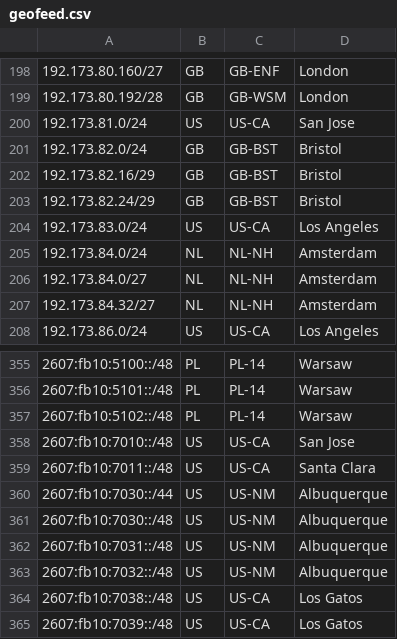
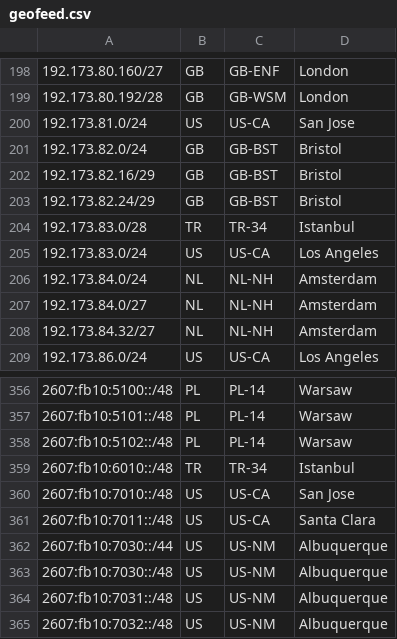
Before and after one commit to Netflix/nflx-geofeed, a CSV file: geofeed.csv, drawn as a sheet; only a part is shown, gaps mark what is left out; the shorter side is filled out with more unchanged rows.

Commit message:
ist002 ip update

```diff
--- a/geofeed.csv
+++ b/geofeed.csv
@@ -203,2 +203,3 @@
 192.173.82.24/29,GB,GB-BST,Bristol,
+192.173.83.0/28,TR,TR-34,Istanbul,
 192.173.83.0/24,US,US-CA,Los Angeles,
@@ -357,2 +358,3 @@
 2607:fb10:5102::/48,PL,PL-14,Warsaw,
+2607:fb10:6010::/48,TR,TR-34,Istanbul,
 2607:fb10:7010::/48,US,US-CA,San Jose,
```
